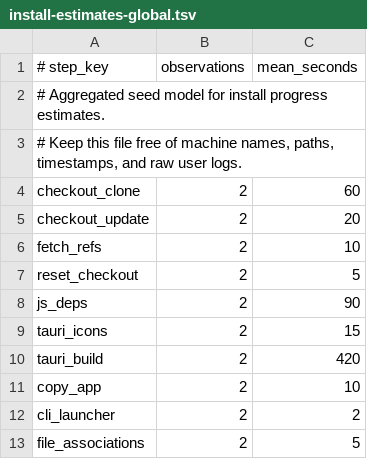
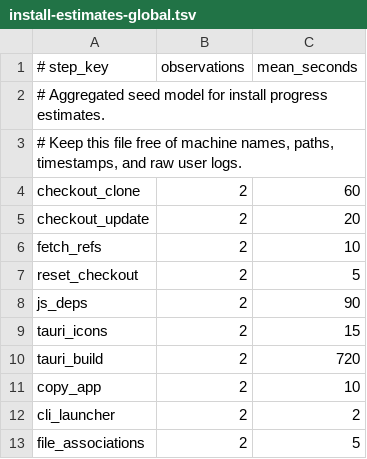
Before and after one commit to DoctorKhan/Lumina, a TSV file: scripts/install-estimates-global.tsv, drawn as a sheet.

Commit message:
Update installation time estimates and enhance progress reporting for Tauri build - Increased the estimated duration for the `tauri_build` step from 420 to 720 seconds to better reflect actual build times on macOS. - Modified the `estimated_remaining` function to account for time spent in the current step, improving accuracy in remaining time calculations. - Enhanced progress reporting during the Tauri build process to provide real-time updates while the build is running.

```diff
--- a/scripts/install-estimates-global.tsv
+++ b/scripts/install-estimates-global.tsv
@@ -9,3 +9,3 @@ js_deps	2	90
 tauri_icons	2	15
-tauri_build	2	420
+tauri_build	2	720
 copy_app	2	10
```
Also changed, not shown: 2 other files.
